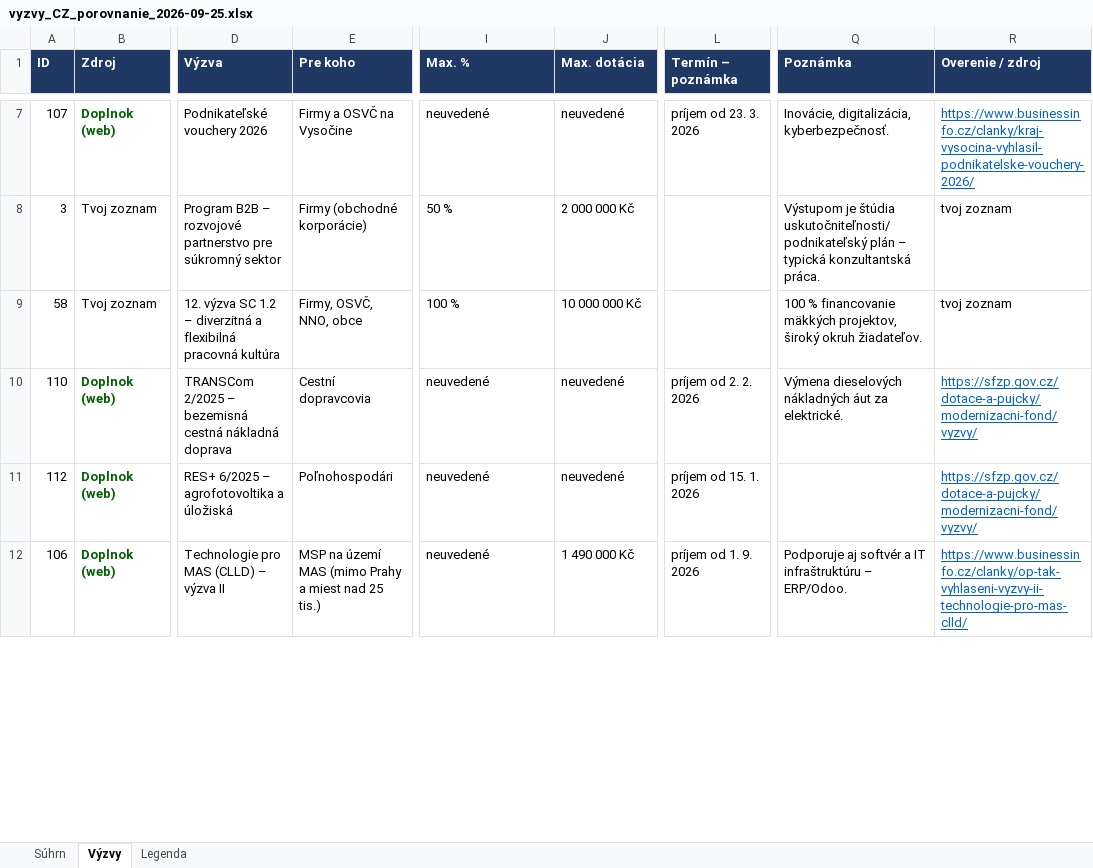
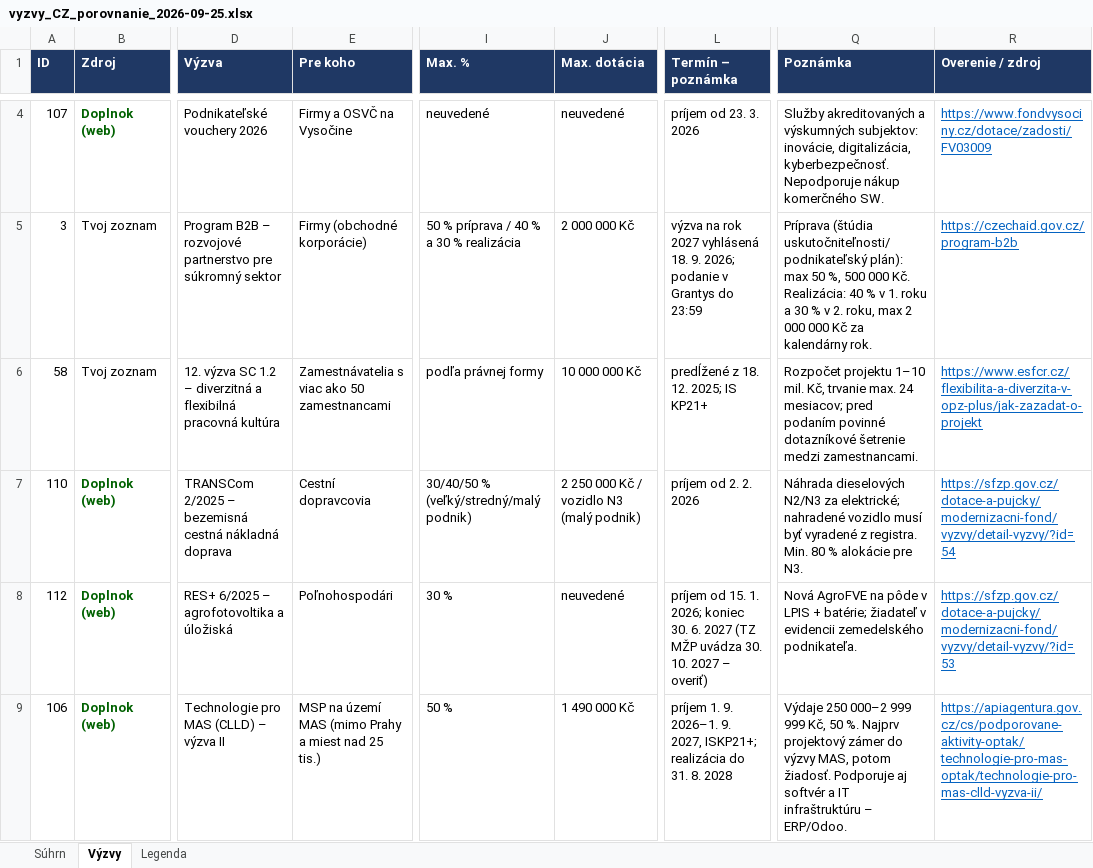
Before and after one commit to Apoliak7777/new, an Excel workbook: dotacie/vyzvy_CZ_porovnanie_2026-09-25.xlsx, sheet Výzvy, drawn as a sheet; only a part is shown, gaps mark what is left out; values as stored, in another font and other column widths than the file's, no borders; charts and pictures and conditional formats not drawn; addresses are those after the commit; the diff covers the shown part only; the diff names each change by its address in the sheet, - before the commit and + after, or states it on an @@ line.

Commit message:
dotacie: Czech blog posts about the current grant calls, verified data
Verified the calls against the providers' pages (via search results)
before writing about them. Several calls in the original list are
already closed:

- AOPK 17th and 18th OPZP calls closed on 2 June 2026.
- OPZP call 104 closed on 30 June 2026.
- NZU HOUSEnerg for apartment buildings ended on 8 Nov 2025.
- OP ST Transformacni uver has been suspended since 10 June 2026.

The EIC Accelerator's last 2026 cut-off is 4 Nov. The workbook now
shows these corrections, and a Legenda note lists them. The new NZU
2026+ interest-free loan is added as row 117.

blog/ has a roundup of 22 open calls and 12 detailed posts. Each post
is an Odoo-editable HTML fragment. There is also a CSV import (every
post unpublished) and a preview page. build_blog.py stops if a post's
deadline or allocation disagrees with vyzvy_data.R, or if a title or
meta description is too long for search results.

nove_vyzvy_web.html drops the suspended OP ST loan, adds NZU 2026+,
and fills in the verified support rates.

```diff
--- a/dotacie/vyzvy_CZ_porovnanie_2026-09-25.xlsx (sheet Výzvy)
+++ b/dotacie/vyzvy_CZ_porovnanie_2026-09-25.xlsx (sheet Výzvy)
-Q4 (Poznámka): Inovácie, digitalizácia, kyberbezpečnosť.
+Q4 (Poznámka): Služby akreditovaných a výskumných subjektov: inovácie, digitalizácia, kyberbezpečnosť. Nepodporuje nákup komerčného SW.
-R4 (Overenie / zdroj): https://www.businessinfo.cz/clanky/kraj-vysocina-vyhlasil-podnikatelske-vouchery-2026/
+R4 (Overenie / zdroj): https://www.fondvysociny.cz/dotace/zadosti/FV03009
-I5 (Max. %): 50 %
+I5 (Max. %): 50 % príprava / 40 % a 30 % realizácia
-L5 (Termín – poznámka): (empty)
+L5 (Termín – poznámka): výzva na rok 2027 vyhlásená 18. 9. 2026; podanie v Grantys do 23:59
-Q5 (Poznámka): Výstupom je štúdia uskutočniteľnosti/podnikateľský plán – typická konzultantská práca.
+Q5 (Poznámka): Príprava (štúdia uskutočniteľnosti/podnikateľský plán): max 50 %, 500 000 Kč. Realizácia: 40 % v 1. roku a 30 % v 2. roku, max 2 000 000 Kč za kalendárny rok.
-R5 (Overenie / zdroj): tvoj zoznam
+R5 (Overenie / zdroj): https://czechaid.gov.cz/program-b2b
@@ R5:R6 underline: off → on, text colour: black → #0563C1 @@
-E6 (Pre koho): Firmy, OSVČ, NNO, obce
+E6 (Pre koho): Zamestnávatelia s viac ako 50 zamestnancami
-I6 (Max. %): 100 %
+I6 (Max. %): podľa právnej formy
-L6 (Termín – poznámka): (empty)
+L6 (Termín – poznámka): predĺžené z 18. 12. 2025; IS KP21+
-Q6 (Poznámka): 100 % financovanie mäkkých projektov, široký okruh žiadateľov.
+Q6 (Poznámka): Rozpočet projektu 1–10 mil. Kč, trvanie max. 24 mesiacov; pred podaním povinné dotazníkové šetrenie medzi zamestnancami.
-R6 (Overenie / zdroj): tvoj zoznam
+R6 (Overenie / zdroj): https://www.esfcr.cz/flexibilita-a-diverzita-v-opz-plus/jak-zazadat-o-projekt
-I7 (Max. %): neuvedené
+I7 (Max. %): 30/40/50 % (veľký/stredný/malý podnik)
-J7 (Max. dotácia): neuvedené
+J7 (Max. dotácia): 2 250 000 Kč / vozidlo N3 (malý podnik)
-Q7 (Poznámka): Výmena dieselových nákladných áut za elektrické.
+Q7 (Poznámka): Náhrada dieselových N2/N3 za elektrické; nahradené vozidlo musí byť vyradené z registra. Min. 80 % alokácie pre N3.
-R7 (Overenie / zdroj): https://sfzp.gov.cz/dotace-a-pujcky/modernizacni-fond/vyzvy/
+R7 (Overenie / zdroj): https://sfzp.gov.cz/dotace-a-pujcky/modernizacni-fond/vyzvy/detail-vyzvy/?id=54
-I8 (Max. %): neuvedené
+I8 (Max. %): 30 %
-L8 (Termín – poznámka): …15. 1. 2026
+L8 (Termín – poznámka): …15. 1. 2026; koniec 30. 6. 2027 (TZ MŽP uvádza 30. 10. 2027 – overiť)
-Q8 (Poznámka): (empty)
+Q8 (Poznámka): Nová AgroFVE na pôde v LPIS + batérie; žiadateľ v evidencii zemedelského podnikateľa.
-R8 (Overenie / zdroj): https://sfzp.gov.cz/dotace-a-pujcky/modernizacni-fond/vyzvy/
+R8 (Overenie / zdroj): https://sfzp.gov.cz/dotace-a-pujcky/modernizacni-fond/vyzvy/detail-vyzvy/?id=53
-I9 (Max. %): neuvedené
+I9 (Max. %): 50 %
-L9 (Termín – poznámka): príjem od 1. 9. 2026
+L9 (Termín – poznámka): príjem 1. 9. 2026–1. 9. 2027, ISKP21+; realizácia do 31. 8. 2028
-Q9 (Poznámka): Podporuje aj…
+Q9 (Poznámka): Výdaje 250 000–2 999 999 Kč, 50 %. Najprv projektový zámer do výzvy MAS, potom žiadosť. Podporuje aj…
-R9 (Overenie / zdroj): https://www.businessinfo.cz/clanky/op-tak-vyhlaseni-vyzvy-ii-technologie-pro-mas-clld/
+R9 (Overenie / zdroj): https://apiagentura.gov.cz/cs/podporovane-aktivity-optak/technologie-pro-mas-optak/technologie-pro-mas-clld-vyzva-ii/
```
Also changed, not shown: 11 added rows, 10 removed rows, 20 edited cells and cell formats elsewhere in this sheet, sheet Súhrn, sheet Legenda, formulas that keep their value, 22 other files.
